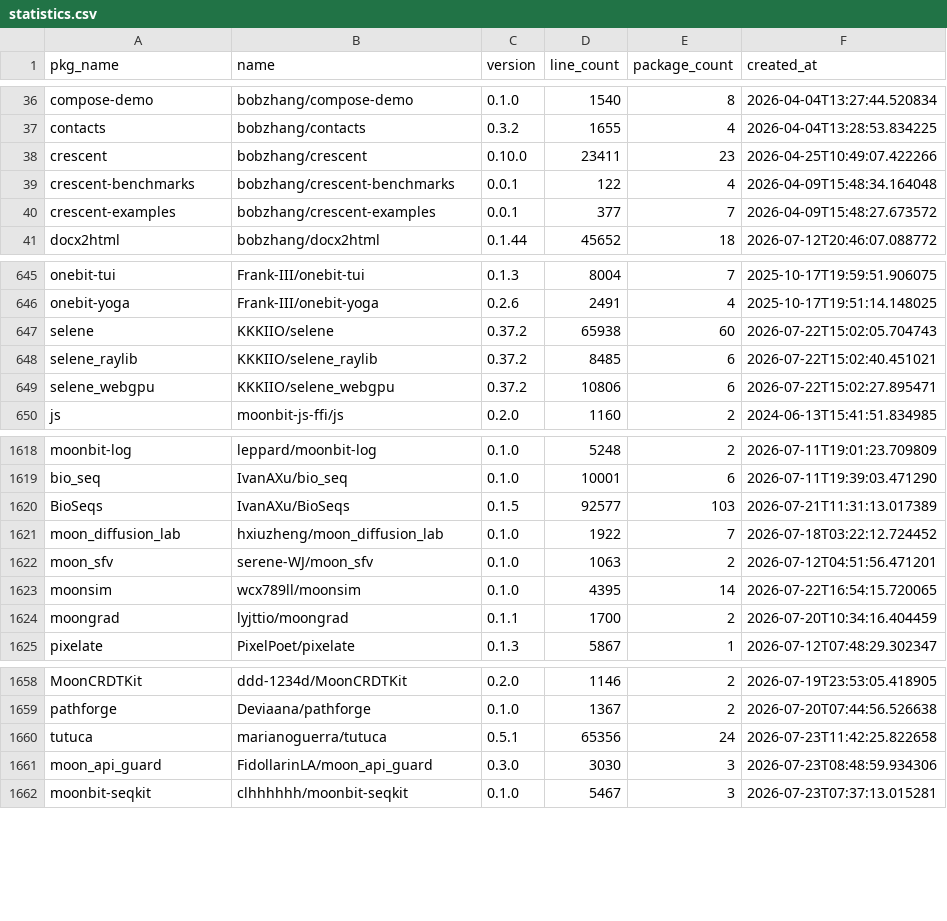
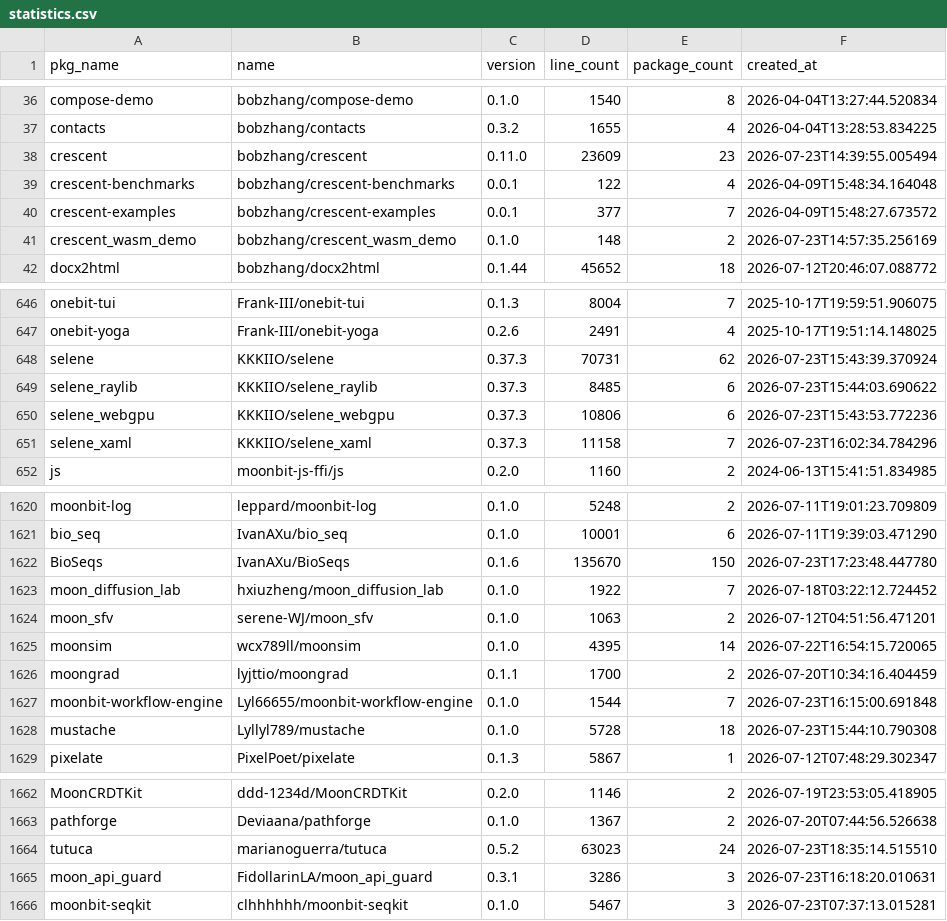
Before and after one commit to fanny480/fanny480.github.io, a CSV file: data/statistics.csv, drawn as a sheet; only a part is shown, gaps mark what is left out; the diff covers the shown part only.

```diff
--- a/data/statistics.csv
+++ b/data/statistics.csv
@@ -37,5 +37,6 @@ compose-demo,bobzhang/compose-demo,0.1.0,1540,8,2026-04-04T13:27:44.520834
 contacts,bobzhang/contacts,0.3.2,1655,4,2026-04-04T13:28:53.834225
-crescent,bobzhang/crescent,0.10.0,23411,23,2026-04-25T10:49:07.422266
+crescent,bobzhang/crescent,0.11.0,23609,23,2026-07-23T14:39:55.005494
 crescent-benchmarks,bobzhang/crescent-benchmarks,0.0.1,122,4,2026-04-09T15:48:34.164048
 crescent-examples,bobzhang/crescent-examples,0.0.1,377,7,2026-04-09T15:48:27.673572
+crescent_wasm_demo,bobzhang/crescent_wasm_demo,0.1.0,148,2,2026-07-23T14:57:35.256169
 docx2html,bobzhang/docx2html,0.1.44,45652,18,2026-07-12T20:46:07.088772
@@ -646,5 +647,6 @@ onebit-tui,Frank-III/onebit-tui,0.1.3,8004,7,2025-10-17T19:59:51.906075
 onebit-yoga,Frank-III/onebit-yoga,0.2.6,2491,4,2025-10-17T19:51:14.148025
-selene,KKKIIO/selene,0.37.2,65938,60,2026-07-22T15:02:05.704743
-selene_raylib,KKKIIO/selene_raylib,0.37.2,8485,6,2026-07-22T15:02:40.451021
-selene_webgpu,KKKIIO/selene_webgpu,0.37.2,10806,6,2026-07-22T15:02:27.895471
+selene,KKKIIO/selene,0.37.3,70731,62,2026-07-23T15:43:39.370924
+selene_raylib,KKKIIO/selene_raylib,0.37.3,8485,6,2026-07-23T15:44:03.690622
+selene_webgpu,KKKIIO/selene_webgpu,0.37.3,10806,6,2026-07-23T15:43:53.772236
+selene_xaml,KKKIIO/selene_xaml,0.37.3,11158,7,2026-07-23T16:02:34.784296
 js,moonbit-js-ffi/js,0.2.0,1160,2,2024-06-13T15:41:51.834985
@@ -1619,3 +1621,3 @@ moonbit-log,leppard/moonbit-log,0.1.0,5248,2,2026-07-11T19:01:23.709809
 bio_seq,IvanAXu/bio_seq,0.1.0,10001,6,2026-07-11T19:39:03.471290
-BioSeqs,IvanAXu/BioSeqs,0.1.5,92577,103,2026-07-21T11:31:13.017389
+BioSeqs,IvanAXu/BioSeqs,0.1.6,135670,150,2026-07-23T17:23:48.447780
 moon_diffusion_lab,hxiuzheng/moon_diffusion_lab,0.1.0,1922,7,2026-07-18T03:22:12.724452
@@ -1624,2 +1626,4 @@ moonsim,wcx789ll/moonsim,0.1.0,4395,14,2026-07-22T16:54:15.720065
 moongrad,lyjttio/moongrad,0.1.1,1700,2,2026-07-20T10:34:16.404459
+moonbit-workflow-engine,Lyl66655/moonbit-workflow-engine,0.1.0,1544,7,2026-07-23T16:15:00.691848
+mustache,Lyllyl789/mustache,0.1.0,5728,18,2026-07-23T15:44:10.790308
 pixelate,PixelPoet/pixelate,0.1.3,5867,1,2026-07-12T07:48:29.302347
@@ -1659,4 +1663,4 @@ MoonCRDTKit,ddd-1234d/MoonCRDTKit,0.2.0,1146,2,2026-07-19T23:53:05.418905
 pathforge,Deviaana/pathforge,0.1.0,1367,2,2026-07-20T07:44:56.526638
-tutuca,marianoguerra/tutuca,0.5.1,65356,24,2026-07-23T11:42:25.822658
-moon_api_guard,FidollarinLA/moon_api_guard,0.3.0,3030,3,2026-07-23T08:48:59.934306
+tutuca,marianoguerra/tutuca,0.5.2,63023,24,2026-07-23T18:35:14.515510
+moon_api_guard,FidollarinLA/moon_api_guard,0.3.1,3286,3,2026-07-23T16:18:20.010631
 moonbit-seqkit,clhhhhhh/moonbit-seqkit,0.1.0,5467,3,2026-07-23T07:37:13.015281
```
Also changed, not shown: 3 edited cells elsewhere in this file.
